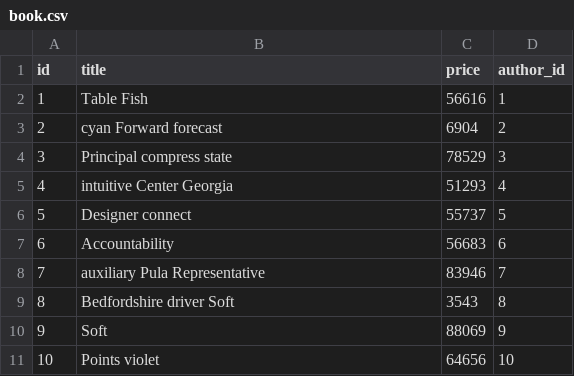
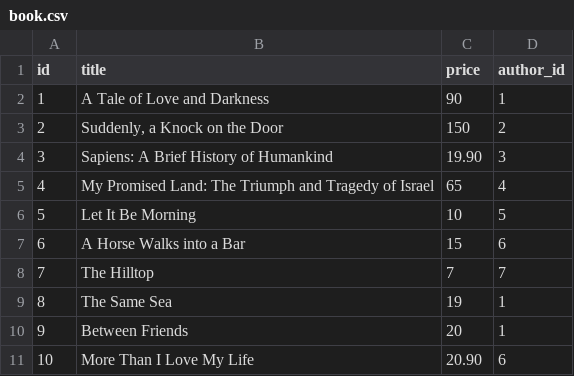
Before and after one commit to nitzanav/test, a CSV file: src/main/resources/config/liquibase/fake-data/book.csv, drawn as a sheet.

Commit message:
Editing the fake data to be more authentic

```diff
--- a/src/main/resources/config/liquibase/fake-data/book.csv
+++ b/src/main/resources/config/liquibase/fake-data/book.csv
@@ -1,11 +1,11 @@
 id;title;price;author_id
-1;Table Fish;56616;1
-2;cyan Forward forecast;6904;2
-3;Principal compress state;78529;3
-4;intuitive Center Georgia;51293;4
-5;Designer connect;55737;5
-6;Accountability;56683;6
-7;auxiliary Pula Representative;83946;7
-8;Bedfordshire driver Soft;3543;8
-9;Soft;88069;9
-10;Points violet;64656;10
+1;A Tale of Love and Darkness;90;1
+2;Suddenly, a Knock on the Door;150;2
+3;Sapiens: A Brief History of Humankind;19.90;3
+4;My Promised Land: The Triumph and Tragedy of Israel;65;4
+5;Let It Be Morning;10;5
+6;A Horse Walks into a Bar;15;6
+7;The Hilltop;7;7
+8;The Same Sea;19;1
+9;Between Friends;20;1
+10;More Than I Love My Life;20.90;6
```
Also changed, not shown: 1 other file.
